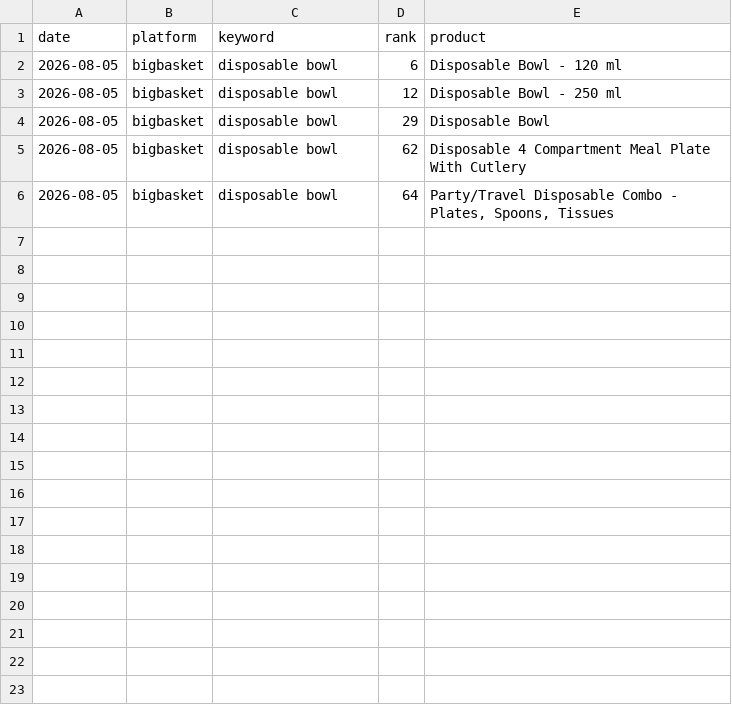
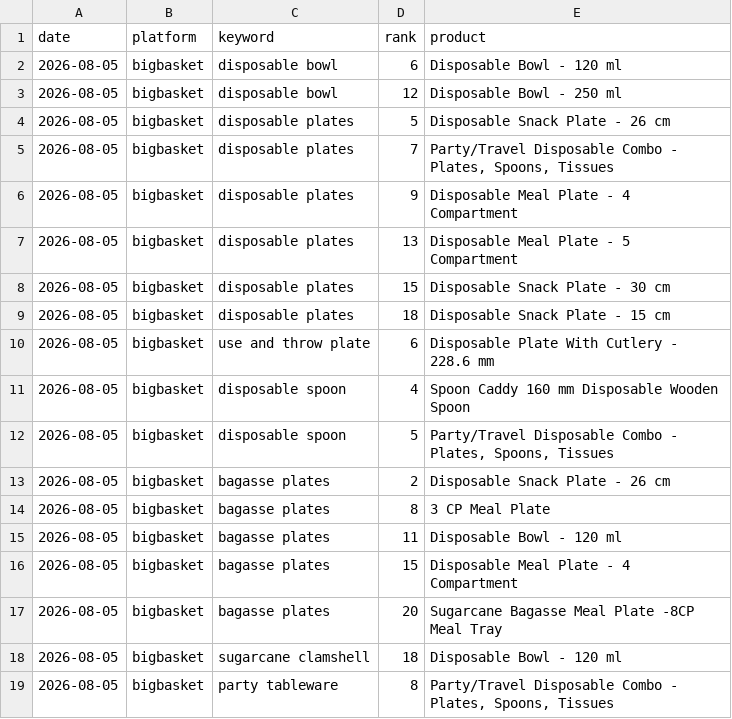
Before and after one commit to daWanderbee/qcomm, a CSV file: data/rank.csv, drawn as a sheet.

```diff
--- a/data/rank.csv
+++ b/data/rank.csv
@@ -3,4 +3,17 @@ date,platform,keyword,rank,product
 2026-08-05,bigbasket,disposable bowl,12,Disposable Bowl - 250 ml
-2026-08-05,bigbasket,disposable bowl,29,Disposable Bowl
-2026-08-05,bigbasket,disposable bowl,62,Disposable 4 Compartment Meal Plate With Cutlery
-2026-08-05,bigbasket,disposable bowl,64,"Party/Travel Disposable Combo - Plates, Spoons, Tissues"
+2026-08-05,bigbasket,disposable plates,5,Disposable Snack Plate - 26 cm
+2026-08-05,bigbasket,disposable plates,7,"Party/Travel Disposable Combo - Plates, Spoons, Tissues"
+2026-08-05,bigbasket,disposable plates,9,Disposable Meal Plate - 4 Compartment
+2026-08-05,bigbasket,disposable plates,13,Disposable Meal Plate - 5 Compartment
+2026-08-05,bigbasket,disposable plates,15,Disposable Snack Plate - 30 cm
+2026-08-05,bigbasket,disposable plates,18,Disposable Snack Plate - 15 cm
+2026-08-05,bigbasket,use and throw plate,6,Disposable Plate With Cutlery - 228.6 mm
+2026-08-05,bigbasket,disposable spoon,4,Spoon Caddy 160 mm Disposable Wooden Spoon
+2026-08-05,bigbasket,disposable spoon,5,"Party/Travel Disposable Combo - Plates, Spoons, Tissues"
+2026-08-05,bigbasket,bagasse plates,2,Disposable Snack Plate - 26 cm
+2026-08-05,bigbasket,bagasse plates,8,3 CP Meal Plate
+2026-08-05,bigbasket,bagasse plates,11,Disposable Bowl - 120 ml
+2026-08-05,bigbasket,bagasse plates,15,Disposable Meal Plate - 4 Compartment
+2026-08-05,bigbasket,bagasse plates,20,Sugarcane Bagasse Meal Plate -8CP Meal Tray
+2026-08-05,bigbasket,sugarcane clamshell,18,Disposable Bowl - 120 ml
+2026-08-05,bigbasket,party tableware,8,"Party/Travel Disposable Combo - Plates, Spoons, Tissues"
```
Also changed, not shown: 5 other files.
